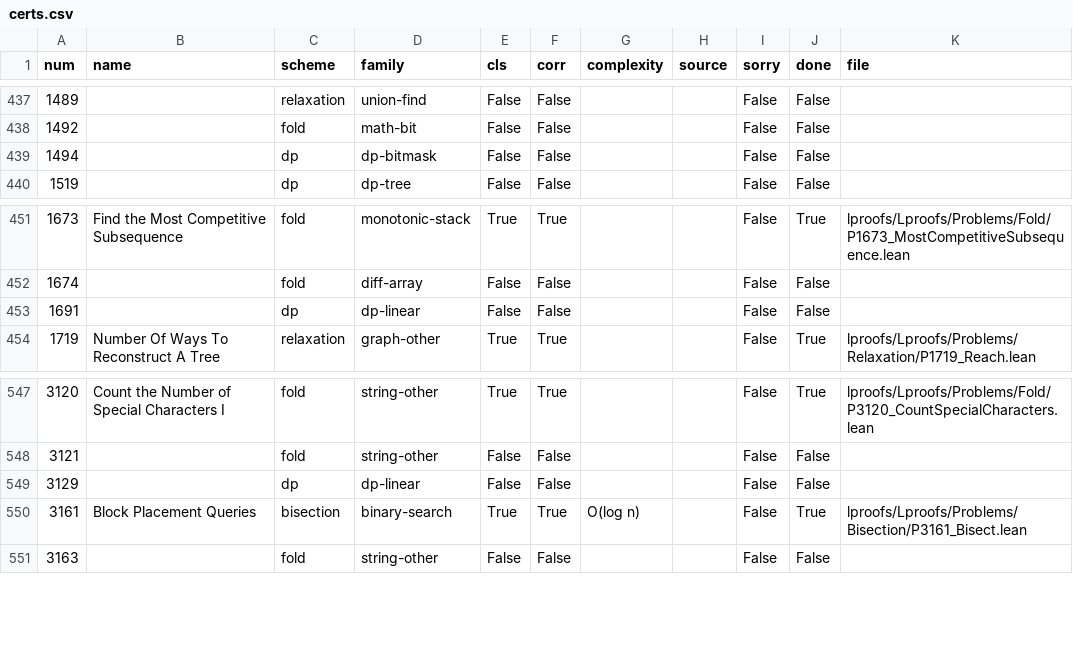
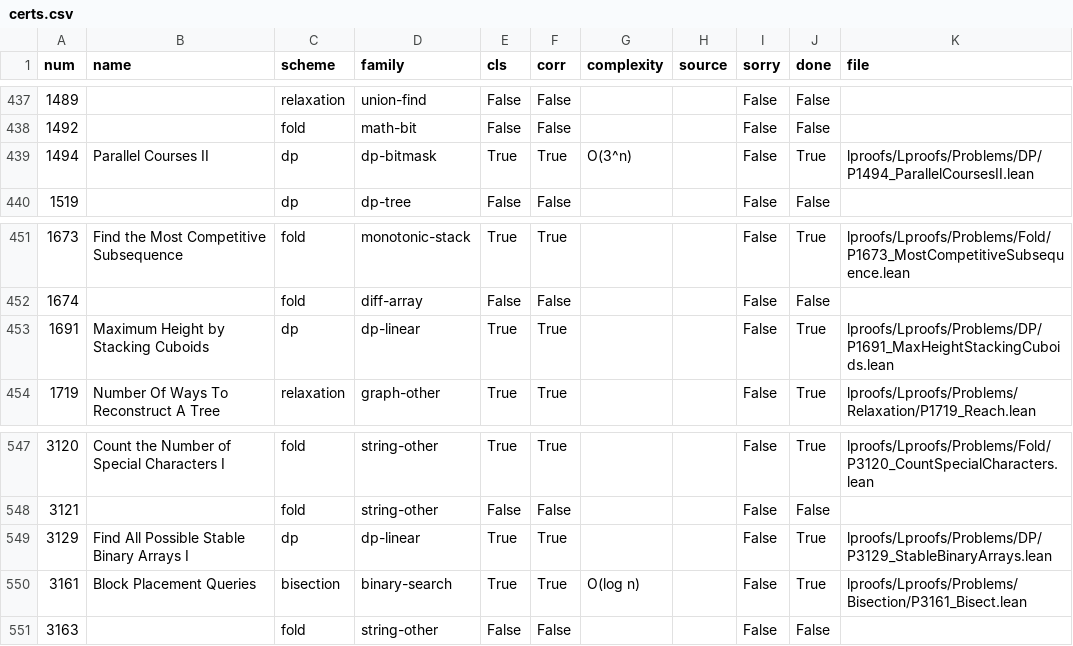
Before and after one commit to corsur/swarm-tips, a CSV file: research/wide-but-shallow/data/certs.csv, drawn as a sheet; only a part is shown, gaps mark what is left out.

```diff
--- a/research/wide-but-shallow/data/certs.csv
+++ b/research/wide-but-shallow/data/certs.csv
@@ -438,3 +438,3 @@ num,name,scheme,family,cls,corr,complexity,source,sorry,done,file
 1492,,fold,math-bit,False,False,,,False,False,
-1494,,dp,dp-bitmask,False,False,,,False,False,
+1494,Parallel Courses II,dp,dp-bitmask,True,True,O(3^n),,False,True,lproofs/Lproofs/Problems/DP/P1494_ParallelCoursesII.lean
 1519,,dp,dp-tree,False,False,,,False,False,
@@ -452,3 +452,3 @@ num,name,scheme,family,cls,corr,complexity,source,sorry,done,file
 1674,,fold,diff-array,False,False,,,False,False,
-1691,,dp,dp-linear,False,False,,,False,False,
+1691,Maximum Height by Stacking Cuboids,dp,dp-linear,True,True,,,False,True,lproofs/Lproofs/Problems/DP/P1691_MaxHeightStackingCuboids.lean
 1719,Number Of Ways To Reconstruct A Tree,relaxation,graph-other,True,True,,,False,True,lproofs/Lproofs/Problems/Relaxation/P1719_Reach.lean
@@ -548,3 +548,3 @@ num,name,scheme,family,cls,corr,complexity,source,sorry,done,file
 3121,,fold,string-other,False,False,,,False,False,
-3129,,dp,dp-linear,False,False,,,False,False,
+3129,Find All Possible Stable Binary Arrays I,dp,dp-linear,True,True,,,False,True,lproofs/Lproofs/Problems/DP/P3129_StableBinaryArrays.lean
 3161,Block Placement Queries,bisection,binary-search,True,True,O(log n),,False,True,lproofs/Lproofs/Problems/Bisection/P3161_Bisect.lean
```
Also changed, not shown: research/wide-but-shallow/data/sample.csv, 7 other files.
